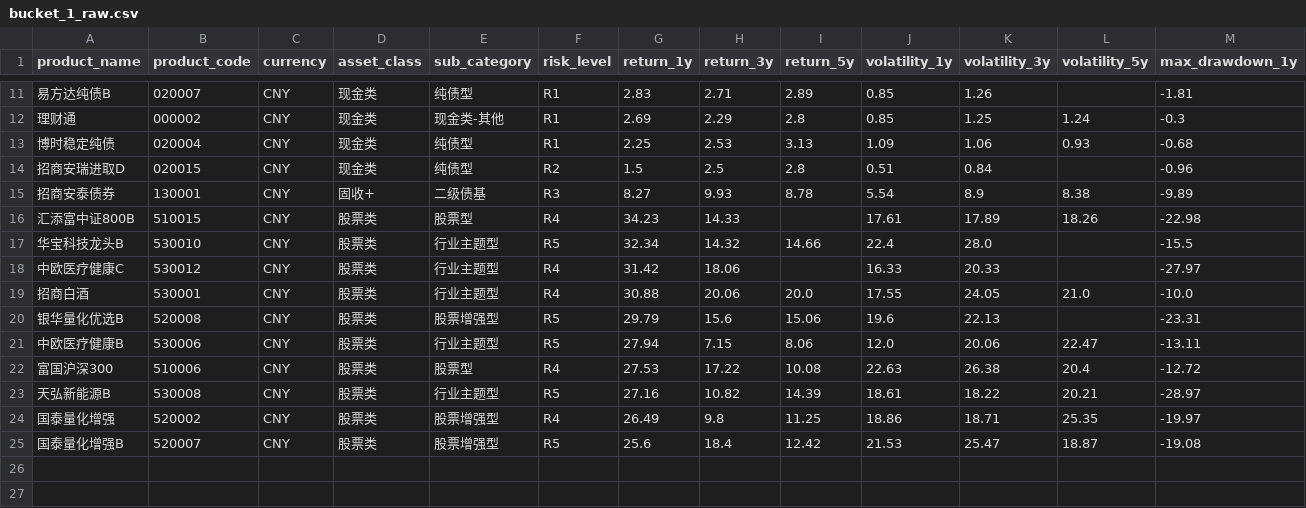
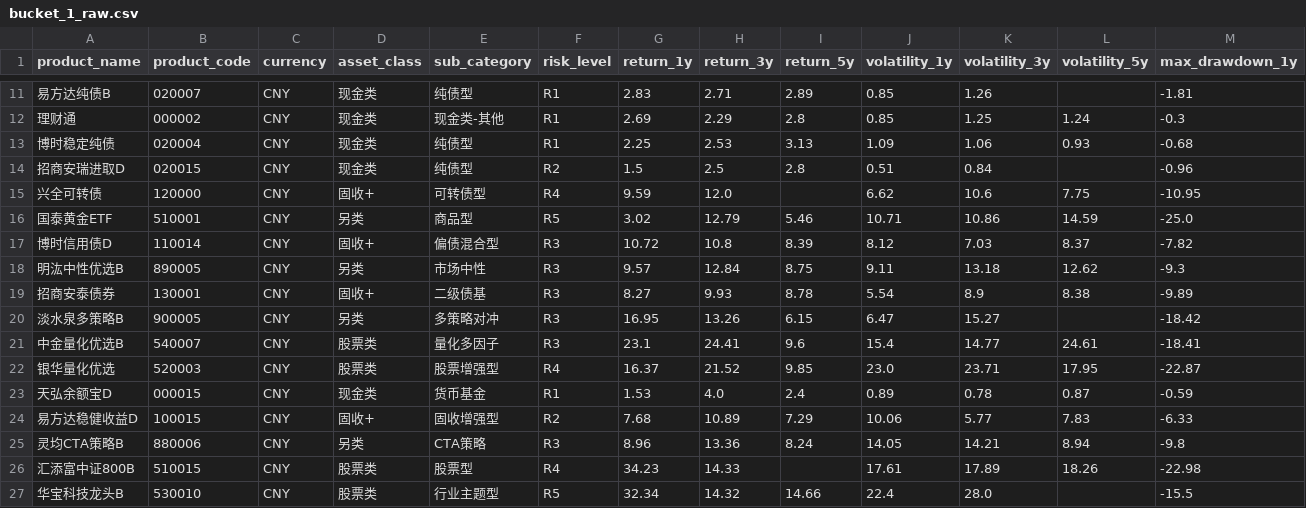
Before and after one commit to CheukYuen/asset-allocation-model, a CSV file: agent/product_pool_filtering/outputs/raw_format/bucket_1_raw.csv, drawn as a sheet; only a part is shown, gaps mark what is left out; the shorter side is filled out with more unchanged rows; rows hold the shown columns only; the diff names each change by its address in the sheet, - before the commit and + after, or states it on an @@ line.

```diff
--- a/agent/product_pool_filtering/outputs/raw_format/bucket_1_raw.csv
+++ b/agent/product_pool_filtering/outputs/raw_format/bucket_1_raw.csv
+row 15: 兴全可转债 | 120000 | CNY | 固收+ | 可转债型 | R4 | 9.59 | 12.0 |  | 6.62 | 10.6 | 7.75 | -10.95
+row 16: 国泰黄金ETF | 510001 | CNY | 另类 | 商品型 | R5 | 3.02 | 12.79 | 5.46 | 10.71 | 10.86 | 14.59 | -25.0
+row 17: 博时信用债D | 110014 | CNY | 固收+ | 偏债混合型 | R3 | 10.72 | 10.8 | 8.39 | 8.12 | 7.03 | 8.37 | -7.82
+row 18: 明汯中性优选B | 890005 | CNY | 另类 | 市场中性 | R3 | 9.57 | 12.84 | 8.75 | 9.11 | 13.18 | 12.62 | -9.3
+row 20: 淡水泉多策略B | 900005 | CNY | 另类 | 多策略对冲 | R3 | 16.95 | 13.26 | 6.15 | 6.47 | 15.27 |  | -18.42
+row 21: 中金量化优选B | 540007 | CNY | 股票类 | 量化多因子 | R3 | 23.1 | 24.41 | 9.6 | 15.4 | 14.77 | 24.61 | -18.41
+row 22: 银华量化优选 | 520003 | CNY | 股票类 | 股票增强型 | R4 | 16.37 | 21.52 | 9.85 | 23.0 | 23.71 | 17.95 | -22.87
+row 23: 天弘余额宝D | 000015 | CNY | 现金类 | 货币基金 | R1 | 1.53 | 4.0 | 2.4 | 0.89 | 0.78 | 0.87 | -0.59
+row 24: 易方达稳健收益D | 100015 | CNY | 固收+ | 固收增强型 | R2 | 7.68 | 10.89 | 7.29 | 10.06 | 5.77 | 7.83 | -6.33
+row 25: 灵均CTA策略B | 880006 | CNY | 另类 | CTA策略 | R3 | 8.96 | 13.36 | 8.24 | 14.05 | 14.21 | 8.94 | -9.8
```
Also changed, not shown: agent/product_pool_filtering/outputs/bucket_1.csv, agent/product_pool_filtering/outputs/bucket_3.csv, 9 other files.
